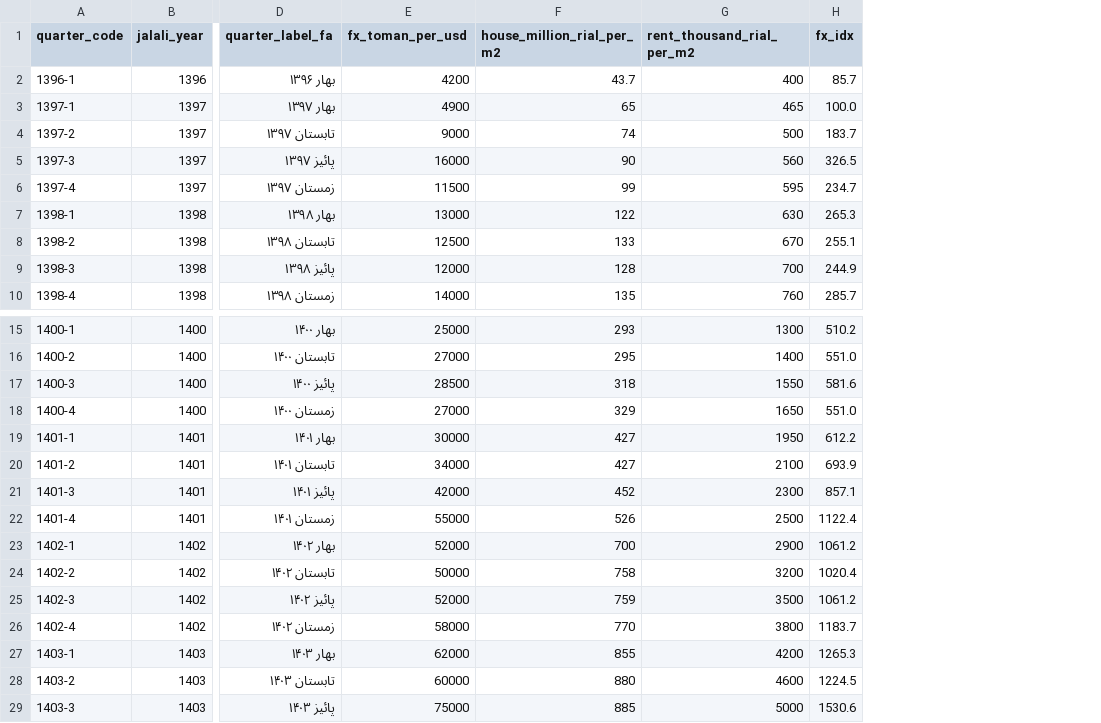
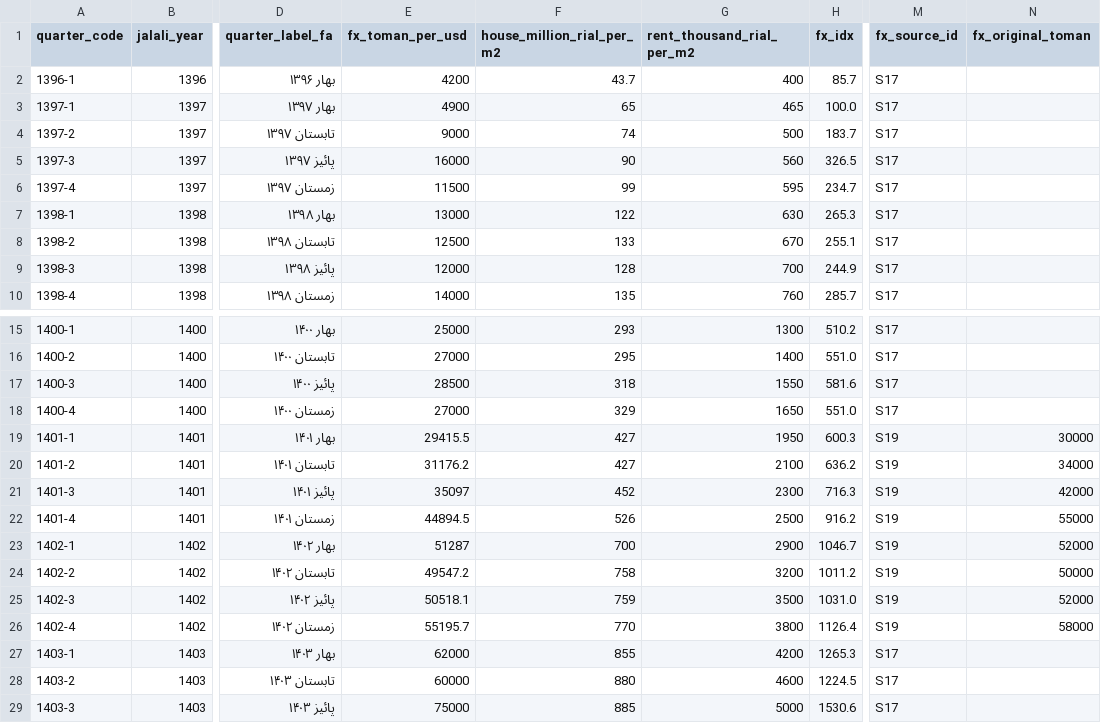
Before and after one commit to hrahmadi/gas-housing, a CSV file: data/rent_drivers/panel_quarterly.csv, drawn as a sheet; only a part is shown, gaps mark what is left out; the diff names each change by its address in the sheet, - before the commit and + after, or states it on an @@ line.

```diff
--- a/data/rent_drivers/panel_quarterly.csv
+++ b/data/rent_drivers/panel_quarterly.csv
+column M (fx_source_id), rows 2-10: all S17; rows 15-29: S17 | S17 | S17 | S17 | S19 | S19 | S19 | S19 | S19 | S19 | S19 | S19 | S17 | S17 | S17
+column N (fx_original_toman), rows 19-26: 30000 | 34000 | 42000 | 55000 | 52000 | 50000 | 52000 | 58000
-E19 (fx_toman_per_usd): 30000
+E19 (fx_toman_per_usd): 29415.5
-H19 (fx_idx): 612.2
+H19 (fx_idx): 600.3
-E20 (fx_toman_per_usd): 34000
+E20 (fx_toman_per_usd): 31176.2
-H20 (fx_idx): 693.9
+H20 (fx_idx): 636.2
-E21 (fx_toman_per_usd): 42000
+E21 (fx_toman_per_usd): 35097
-H21 (fx_idx): 857.1
+H21 (fx_idx): 716.3
-E22 (fx_toman_per_usd): 55000
+E22 (fx_toman_per_usd): 44894.5
-H22 (fx_idx): 1122.4
+H22 (fx_idx): 916.2
-E23 (fx_toman_per_usd): 52000
+E23 (fx_toman_per_usd): 51287
-H23 (fx_idx): 1061.2
+H23 (fx_idx): 1046.7
-E24 (fx_toman_per_usd): 50000
+E24 (fx_toman_per_usd): 49547.2
-H24 (fx_idx): 1020.4
+H24 (fx_idx): 1011.2
-E25 (fx_toman_per_usd): 52000
+E25 (fx_toman_per_usd): 50518.1
-H25 (fx_idx): 1061.2
+H25 (fx_idx): 1031.0
-E26 (fx_toman_per_usd): 58000
+E26 (fx_toman_per_usd): 55195.7
-H26 (fx_idx): 1183.7
+H26 (fx_idx): 1126.4
```
Also changed, not shown: data/rent_drivers/annual_growth.csv, data/sources.csv, 7 other files.
